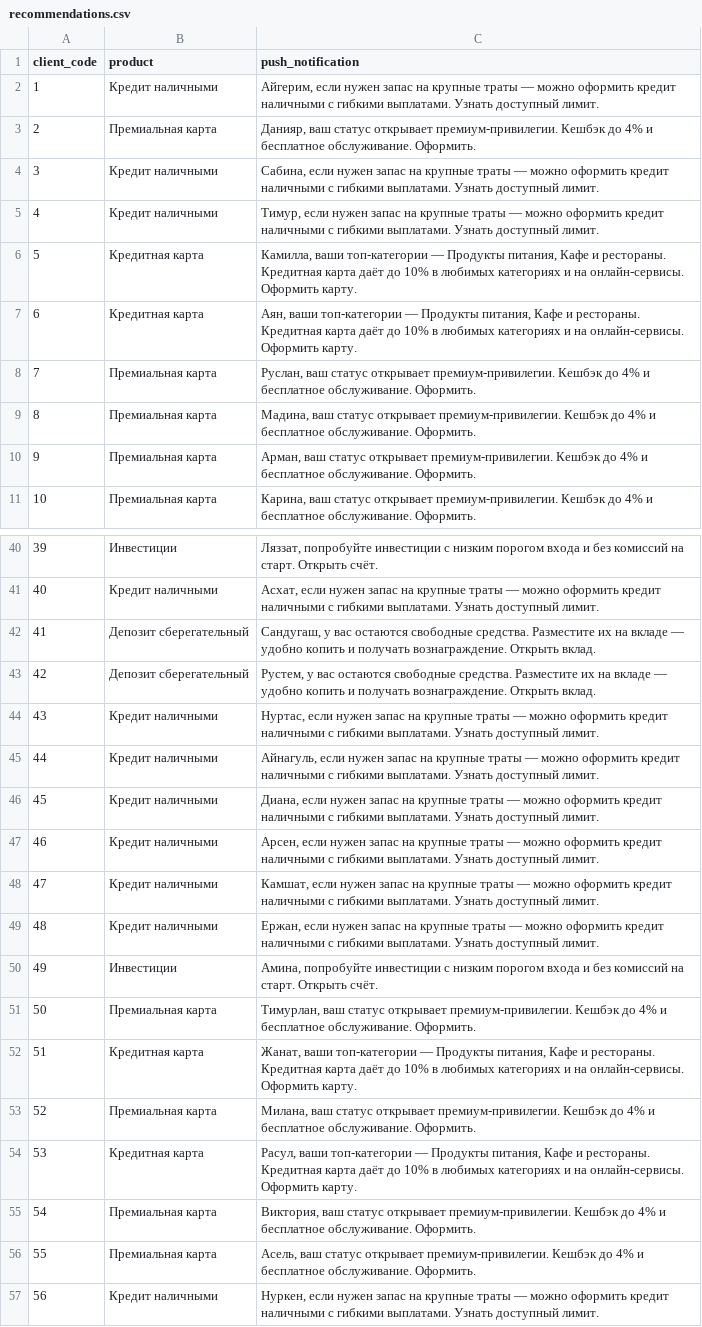
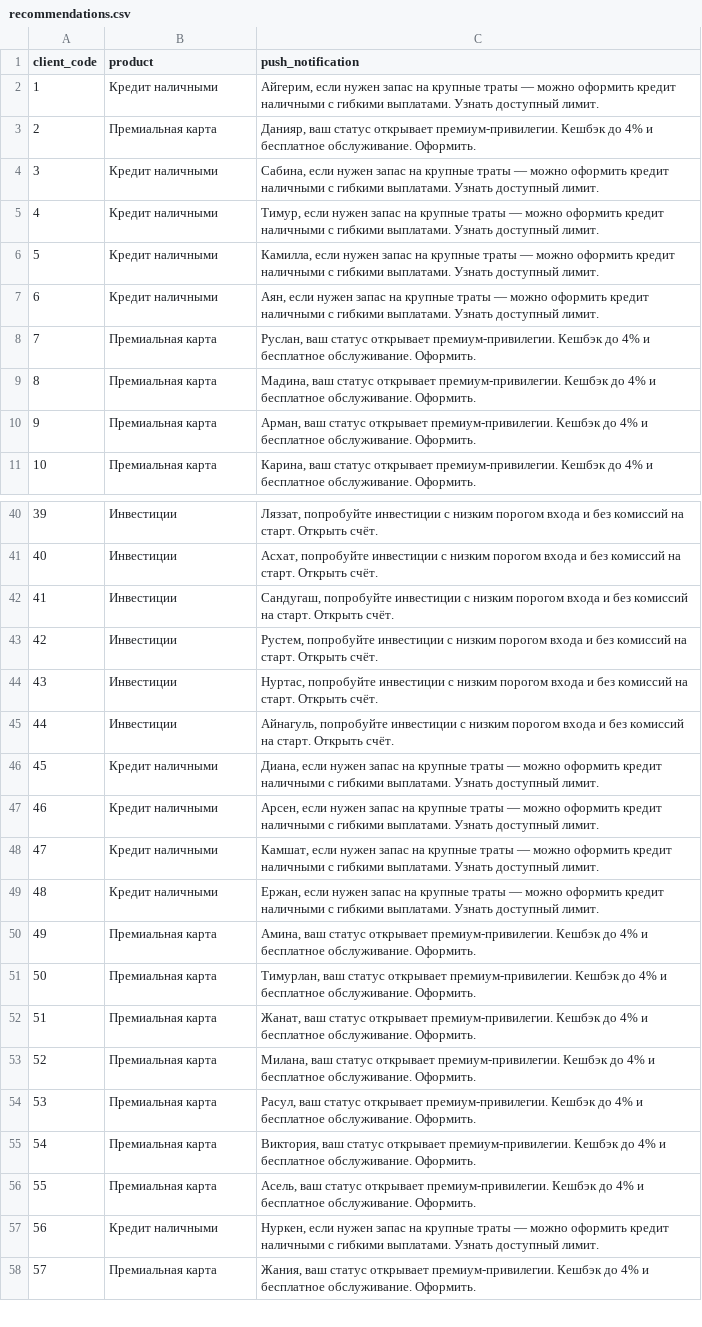
Before and after one commit to mms-tbe/Decentrathon_BCC_Track, a CSV file: recommendations.csv, drawn as a sheet; only a part is shown, gaps mark what is left out; the shorter side is filled out with more unchanged rows; the diff covers the shown part only.

```diff
--- a/recommendations.csv
+++ b/recommendations.csv
@@ -5,4 +5,4 @@
 4,Кредит наличными,"Тимур, если нужен запас на крупные траты — можно оформить кредит наличными с гибкими выплатами. Узнать доступный лимит."
-5,Кредитная карта,"Камилла, ваши топ-категории — Продукты питания, Кафе и рестораны. Кредитная карта даёт до 10% в любимых категориях и на онлайн-сервисы. Оформить карту."
-6,Кредитная карта,"Аян, ваши топ-категории — Продукты питания, Кафе и рестораны. Кредитная карта даёт до 10% в любимых категориях и на онлайн-сервисы. Оформить карту."
+5,Кредит наличными,"Камилла, если нужен запас на крупные траты — можно оформить кредит наличными с гибкими выплатами. Узнать доступный лимит."
+6,Кредит наличными,"Аян, если нужен запас на крупные траты — можно оформить кредит наличными с гибкими выплатами. Узнать доступный лимит."
 7,Премиальная карта,"Руслан, ваш статус открывает премиум-привилегии. Кешбэк до 4% и бесплатное обслуживание. Оформить."
@@ -40,7 +40,7 @@
 39,Инвестиции,"Ляззат, попробуйте инвестиции с низким порогом входа и без комиссий на старт. Открыть счёт."
-40,Кредит наличными,"Асхат, если нужен запас на крупные траты — можно оформить кредит наличными с гибкими выплатами. Узнать доступный лимит."
-41,Депозит сберегательный,"Сандугаш, у вас остаются свободные средства. Разместите их на вкладе — удобно копить и получать вознаграждение. Открыть вклад."
-42,Депозит сберегательный,"Рустем, у вас остаются свободные средства. Разместите их на вкладе — удобно копить и получать вознаграждение. Открыть вклад."
-43,Кредит наличными,"Нуртас, если нужен запас на крупные траты — можно оформить кредит наличными с гибкими выплатами. Узнать доступный лимит."
-44,Кредит наличными,"Айнагуль, если нужен запас на крупные траты — можно оформить кредит наличными с гибкими выплатами. Узнать доступный лимит."
+40,Инвестиции,"Асхат, попробуйте инвестиции с низким порогом входа и без комиссий на старт. Открыть счёт."
+41,Инвестиции,"Сандугаш, попробуйте инвестиции с низким порогом входа и без комиссий на старт. Открыть счёт."
+42,Инвестиции,"Рустем, попробуйте инвестиции с низким порогом входа и без комиссий на старт. Открыть счёт."
+43,Инвестиции,"Нуртас, попробуйте инвестиции с низким порогом входа и без комиссий на старт. Открыть счёт."
+44,Инвестиции,"Айнагуль, попробуйте инвестиции с низким порогом входа и без комиссий на старт. Открыть счёт."
 45,Кредит наличными,"Диана, если нужен запас на крупные траты — можно оформить кредит наличными с гибкими выплатами. Узнать доступный лимит."
@@ -49,7 +49,7 @@
 48,Кредит наличными,"Ержан, если нужен запас на крупные траты — можно оформить кредит наличными с гибкими выплатами. Узнать доступный лимит."
-49,Инвестиции,"Амина, попробуйте инвестиции с низким порогом входа и без комиссий на старт. Открыть счёт."
+49,Премиальная карта,"Амина, ваш статус открывает премиум-привилегии. Кешбэк до 4% и бесплатное обслуживание. Оформить."
 50,Премиальная карта,"Тимурлан, ваш статус открывает премиум-привилегии. Кешбэк до 4% и бесплатное обслуживание. Оформить."
-51,Кредитная карта,"Жанат, ваши топ-категории — Продукты питания, Кафе и рестораны. Кредитная карта даёт до 10% в любимых категориях и на онлайн-сервисы. Оформить карту."
+51,Премиальная карта,"Жанат, ваш статус открывает премиум-привилегии. Кешбэк до 4% и бесплатное обслуживание. Оформить."
 52,Премиальная карта,"Милана, ваш статус открывает премиум-привилегии. Кешбэк до 4% и бесплатное обслуживание. Оформить."
-53,Кредитная карта,"Расул, ваши топ-категории — Продукты питания, Кафе и рестораны. Кредитная карта даёт до 10% в любимых категориях и на онлайн-сервисы. Оформить карту."
+53,Премиальная карта,"Расул, ваш статус открывает премиум-привилегии. Кешбэк до 4% и бесплатное обслуживание. Оформить."
 54,Премиальная карта,"Виктория, ваш статус открывает премиум-привилегии. Кешбэк до 4% и бесплатное обслуживание. Оформить."
```
Also changed, not shown: 26 edited cells elsewhere in this file, 8 other files.
